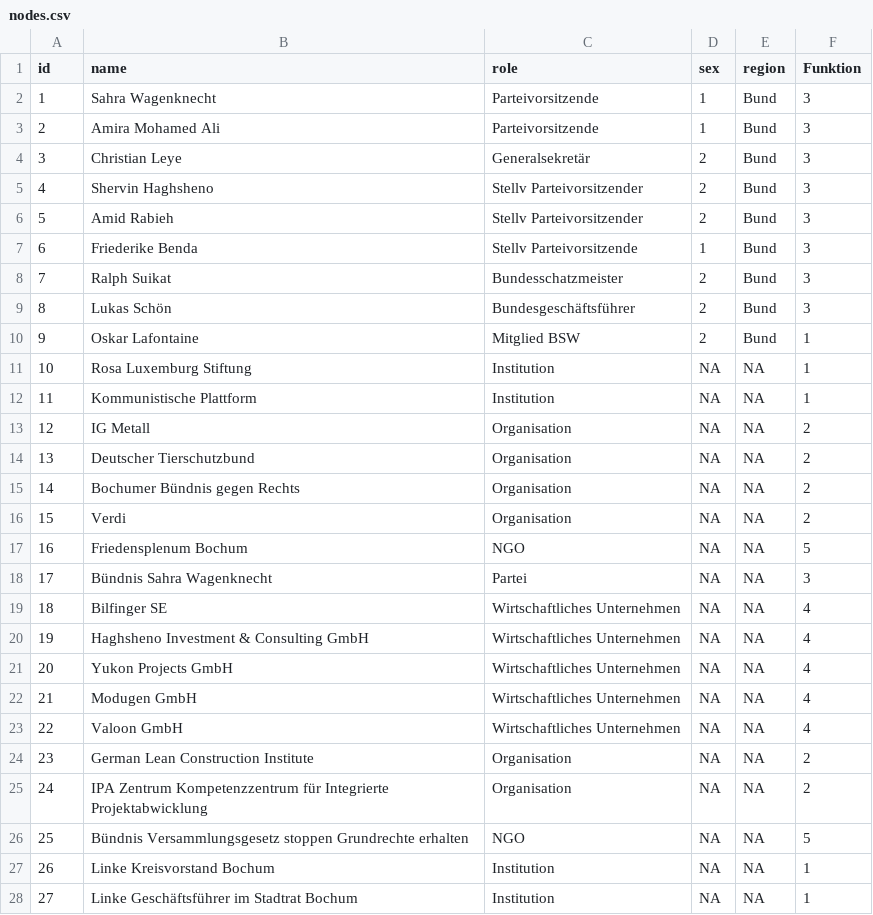
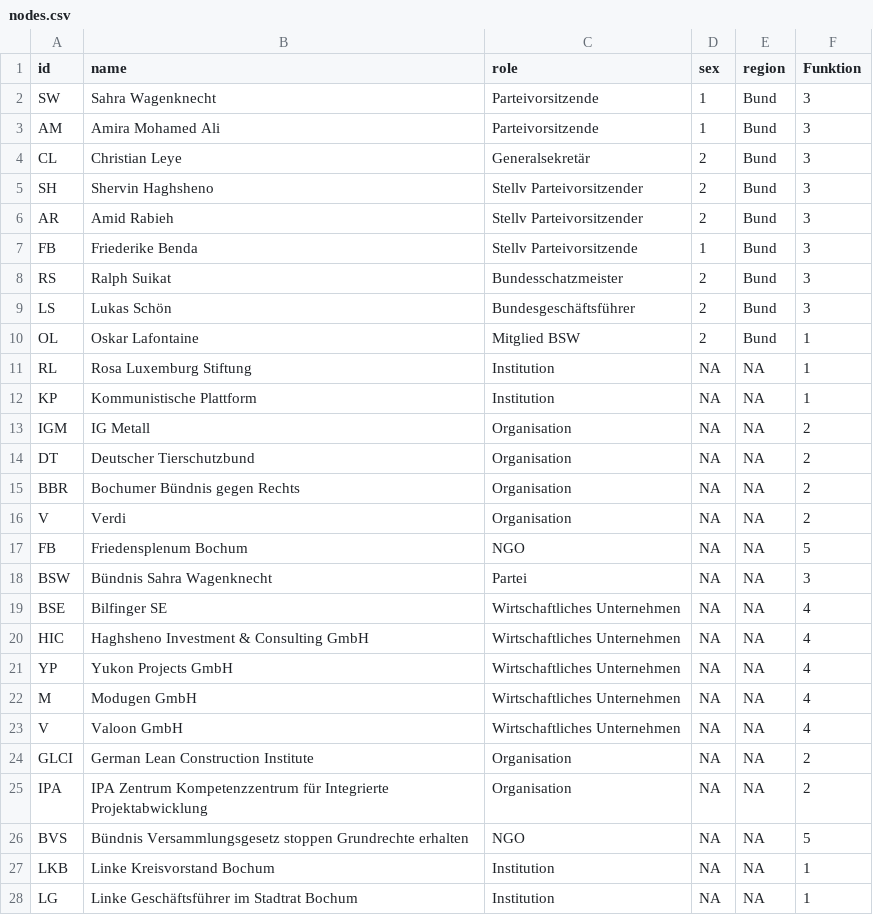
Before and after one commit to Annika46/BSW_Netzwerkanalyse, a CSV file: nodes.csv, drawn as a sheet; only a part is shown; the diff covers the shown part only.

Commit message:
Update nodes.csv

```diff
--- a/nodes.csv
+++ b/nodes.csv
@@ -1,28 +1,28 @@
 id,name,role,sex,region,Funktion
-1,Sahra Wagenknecht,Parteivorsitzende,1,Bund,3
-2,Amira Mohamed Ali,Parteivorsitzende,1,Bund,3
-3,Christian Leye,Generalsekretär,2,Bund,3
-4,Shervin Haghsheno,Stellv Parteivorsitzender,2,Bund,3
-5,Amid Rabieh,Stellv Parteivorsitzender,2,Bund,3
-6,Friederike Benda,Stellv Parteivorsitzende,1,Bund,3
-7,Ralph Suikat,Bundesschatzmeister,2,Bund,3
-8,Lukas Schön,Bundesgeschäftsführer,2,Bund,3
-9,Oskar Lafontaine,Mitglied BSW,2,Bund,1
-10,Rosa Luxemburg Stiftung,Institution,NA,NA,1
-11,Kommunistische Plattform,Institution,NA,NA,1
-12,IG Metall,Organisation,NA,NA,2
-13,Deutscher Tierschutzbund,Organisation,NA,NA,2
-14,Bochumer Bündnis gegen Rechts,Organisation,NA,NA,2
-15,Verdi,Organisation,NA,NA,2
-16,Friedensplenum Bochum,NGO,NA,NA,5
-17,Bündnis Sahra Wagenknecht,Partei,NA,NA,3
-18,Bilfinger SE,Wirtschaftliches Unternehmen,NA,NA,4
-19,Haghsheno Investment & Consulting GmbH,Wirtschaftliches Unternehmen,NA,NA,4
-20,Yukon Projects GmbH,Wirtschaftliches Unternehmen,NA,NA,4
-21,Modugen GmbH,Wirtschaftliches Unternehmen,NA,NA,4
-22,Valoon GmbH,Wirtschaftliches Unternehmen,NA,NA,4
-23,German Lean Construction Institute,Organisation,NA,NA,2
-24,IPA Zentrum Kompetenzzentrum für Integrierte Projektabwicklung,Organisation,NA,NA,2
-25,Bündnis Versammlungsgesetz stoppen Grundrechte erhalten,NGO,NA,NA,5
-26,Linke Kreisvorstand Bochum,Institution,NA,NA,1
-27,Linke Geschäftsführer im Stadtrat Bochum,Institution,NA,NA,1
+SW,Sahra Wagenknecht,Parteivorsitzende,1,Bund,3
+AM,Amira Mohamed Ali,Parteivorsitzende,1,Bund,3
+CL,Christian Leye,Generalsekretär,2,Bund,3
+SH,Shervin Haghsheno,Stellv Parteivorsitzender,2,Bund,3
+AR,Amid Rabieh,Stellv Parteivorsitzender,2,Bund,3
+FB,Friederike Benda,Stellv Parteivorsitzende,1,Bund,3
+RS,Ralph Suikat,Bundesschatzmeister,2,Bund,3
+LS,Lukas Schön,Bundesgeschäftsführer,2,Bund,3
+OL,Oskar Lafontaine,Mitglied BSW,2,Bund,1
+RL,Rosa Luxemburg Stiftung,Institution,NA,NA,1
+KP,Kommunistische Plattform,Institution,NA,NA,1
+IGM,IG Metall,Organisation,NA,NA,2
+DT,Deutscher Tierschutzbund,Organisation,NA,NA,2
+BBR,Bochumer Bündnis gegen Rechts,Organisation,NA,NA,2
+V,Verdi,Organisation,NA,NA,2
+FB,Friedensplenum Bochum,NGO,NA,NA,5
+BSW,Bündnis Sahra Wagenknecht,Partei,NA,NA,3
+BSE,Bilfinger SE,Wirtschaftliches Unternehmen,NA,NA,4
+HIC,Haghsheno Investment & Consulting GmbH,Wirtschaftliches Unternehmen,NA,NA,4
+YP,Yukon Projects GmbH,Wirtschaftliches Unternehmen,NA,NA,4
+M,Modugen GmbH,Wirtschaftliches Unternehmen,NA,NA,4
+V,Valoon GmbH,Wirtschaftliches Unternehmen,NA,NA,4
+GLCI,German Lean Construction Institute,Organisation,NA,NA,2
+IPA,IPA Zentrum Kompetenzzentrum für Integrierte Projektabwicklung,Organisation,NA,NA,2
+BVS,Bündnis Versammlungsgesetz stoppen Grundrechte erhalten,NGO,NA,NA,5
+LKB,Linke Kreisvorstand Bochum,Institution,NA,NA,1
+LG,Linke Geschäftsführer im Stadtrat Bochum,Institution,NA,NA,1
```
Also changed, not shown: 1 edited cell elsewhere in this file.
